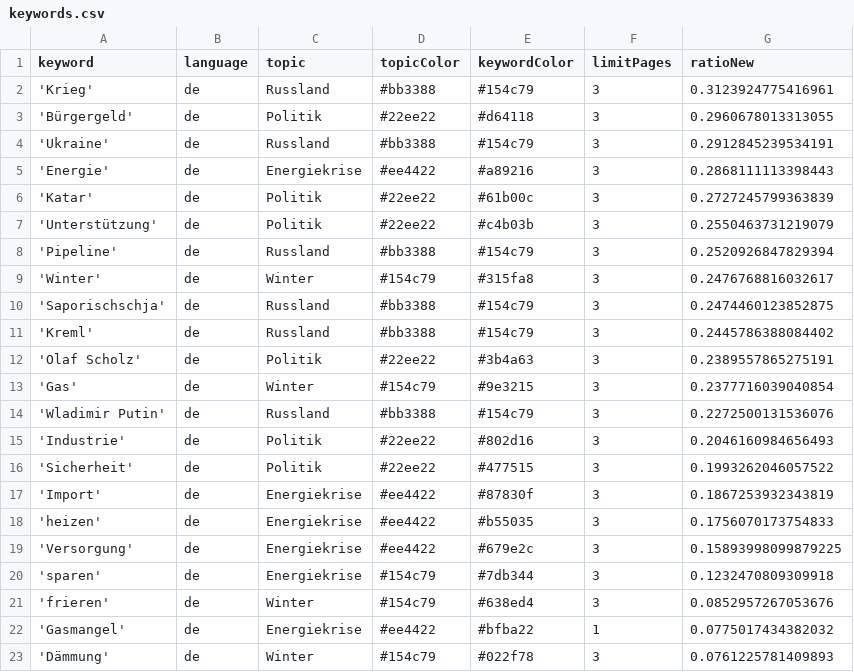
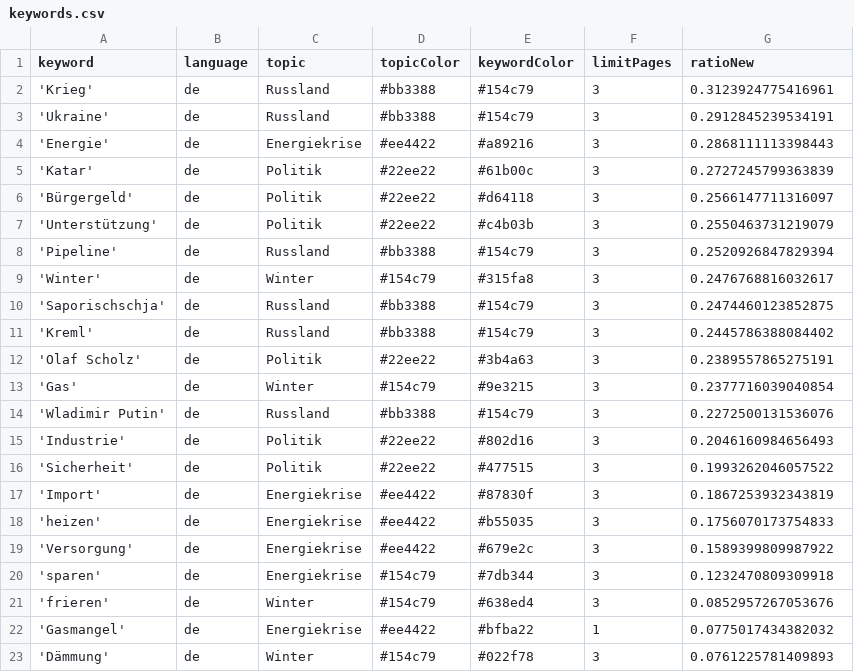
Before and after one commit to celiapi-news/winterIsComing2, a CSV file: keywords.csv, drawn as a sheet.

Commit message:
Commit from GitHub Actions (harvest:0.0)

```diff
--- a/keywords.csv
+++ b/keywords.csv
@@ -2,3 +2,2 @@ keyword,language,topic,topicColor,keywordColor,limitPages,ratioNew
 'Krieg',de,Russland,#bb3388,#154c79,3,0.3123924775416961
-'Bürgergeld',de,Politik,#22ee22,#d64118,3,0.2960678013313055
 'Ukraine',de,Russland,#bb3388,#154c79,3,0.2912845239534191
@@ -6,2 +5,3 @@ keyword,language,topic,topicColor,keywordColor,limitPages,ratioNew
 'Katar',de,Politik,#22ee22,#61b00c,3,0.2727245799363839
+'Bürgergeld',de,Politik,#22ee22,#d64118,3,0.2566147711316097
 'Unterstützung',de,Politik,#22ee22,#c4b03b,3,0.2550463731219079
@@ -18,3 +18,3 @@ keyword,language,topic,topicColor,keywordColor,limitPages,ratioNew
 'heizen',de,Energiekrise,#ee4422,#b55035,3,0.1756070173754833
-'Versorgung',de,Energiekrise,#ee4422,#679e2c,3,0.15893998099879225
+'Versorgung',de,Energiekrise,#ee4422,#679e2c,3,0.1589399809987922
 'sparen',de,Energiekrise,#154c79,#7db344,3,0.1232470809309918
```
